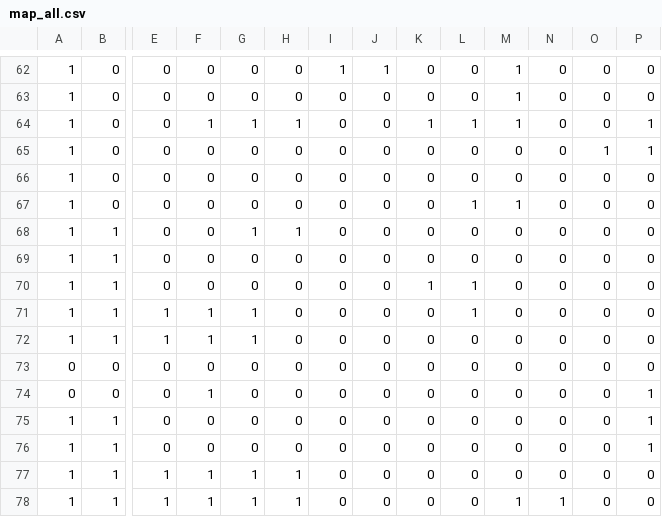
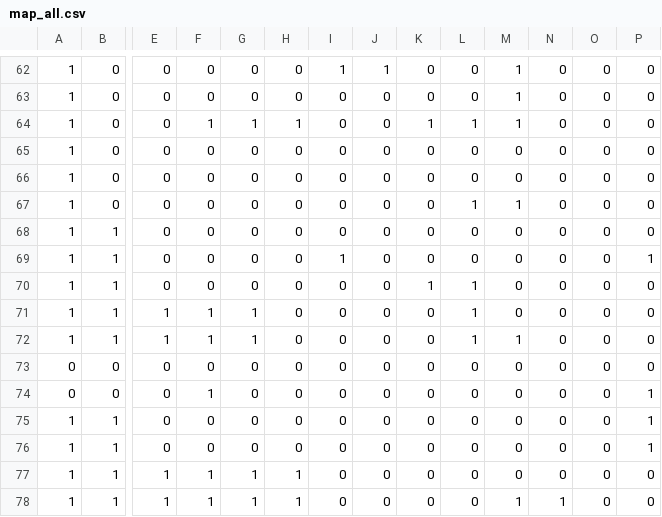
Before and after one commit to Nabi744/jump-game, a CSV file: images/map/map_all.csv, drawn as a sheet; only a part is shown, gaps mark what is left out; removed rows and columns are numbered as before the commit, all else as after; rows hold the shown columns only; the diff names each change by its address in the sheet, - before the commit and + after, or states it on an @@ line.

Commit message:
맵 수정 했습니다~^^ 팀장님 화이팅~^^

```diff
--- a/images/map/map_all.csv
+++ b/images/map/map_all.csv
-P64:P65: 1
+P64:P65: 0
-O65: 1
+O65: 0
-row 68: 1 | 1 | 0 | 0 | 1 | 1 | 0 | 0 | 0 | 0 | 0 | 0 | 0 | 0
+row 69: 1 | 1 | 0 | 0 | 0 | 0 | 1 | 0 | 0 | 0 | 0 | 0 | 0 | 1
-L72: 0
+L72: 1
-M72: 0
+M72: 1
```
